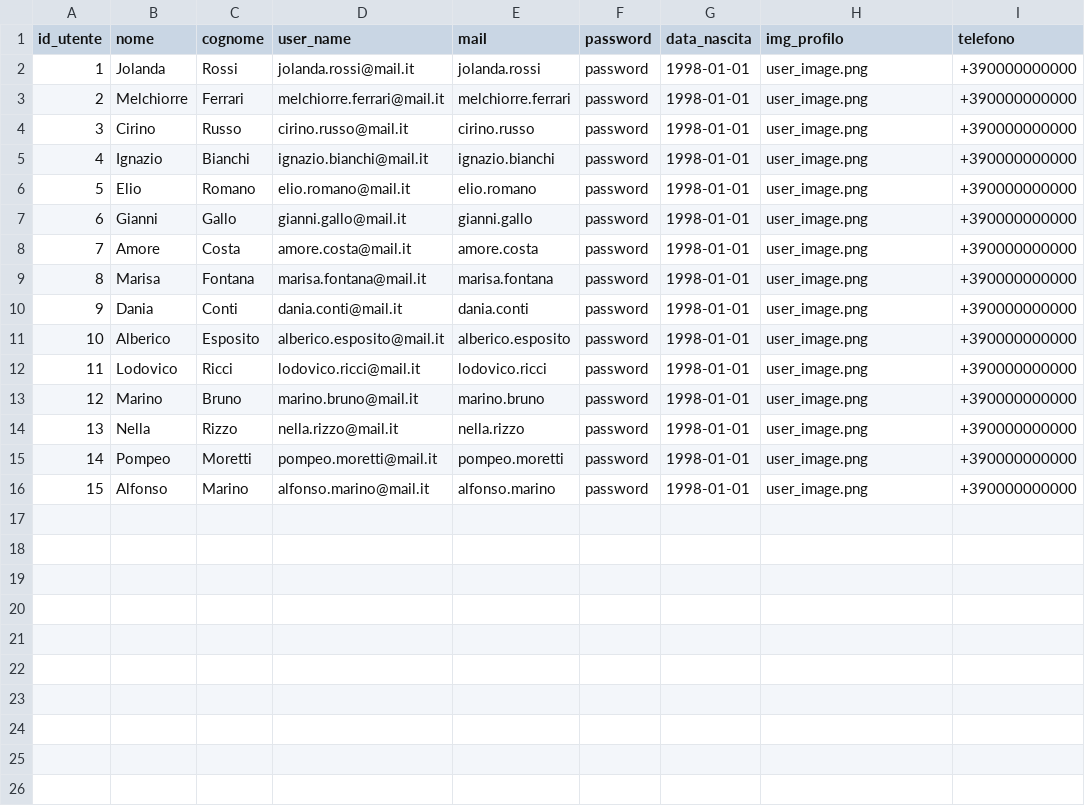
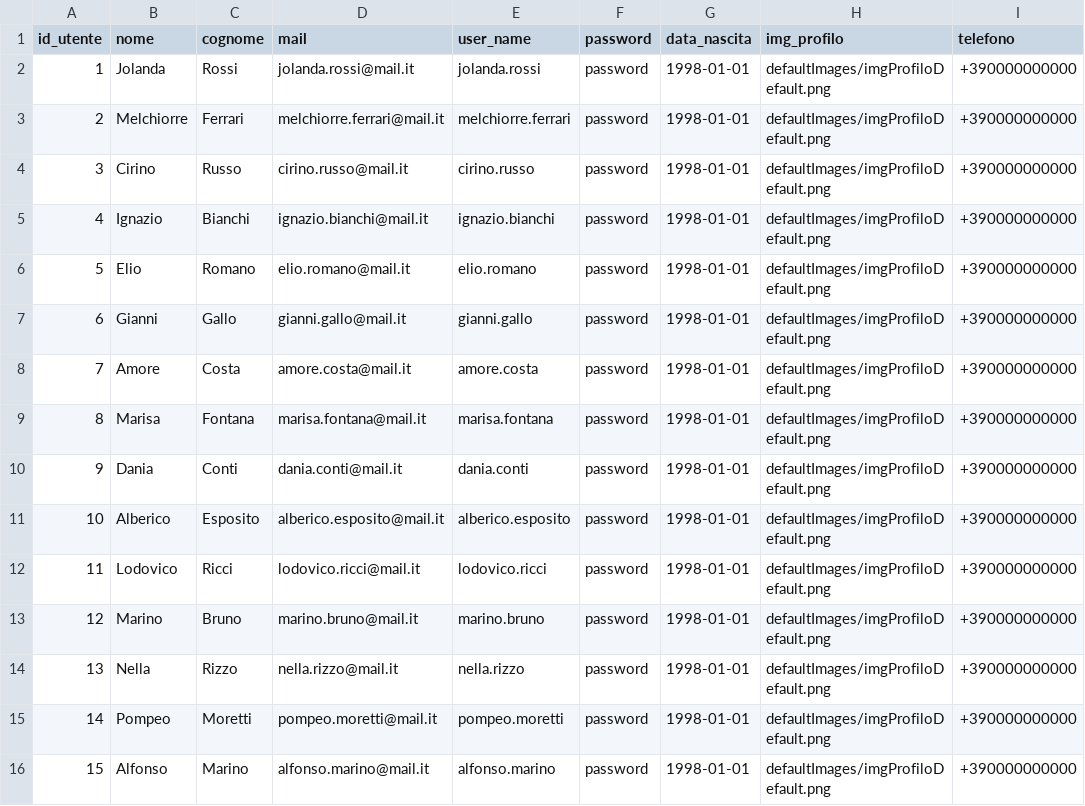
Before and after one commit to GiulioUmbrella/FRENT, a CSV file: Utils/utenti.csv, drawn as a sheet.

```diff
--- a/Utils/utenti.csv
+++ b/Utils/utenti.csv
@@ -1,16 +1,16 @@
-id_utente,nome,cognome,user_name,mail,password,data_nascita,img_profilo,telefono
-1,Jolanda,Rossi,jolanda.rossi@mail.it,jolanda.rossi,password,1998-01-01,user_image.png,+390000000000
-2,Melchiorre,Ferrari,melchiorre.ferrari@mail.it,melchiorre.ferrari,password,1998-01-01,user_image.png,+390000000000
-3,Cirino,Russo,cirino.russo@mail.it,cirino.russo,password,1998-01-01,user_image.png,+390000000000
-4,Ignazio,Bianchi,ignazio.bianchi@mail.it,ignazio.bianchi,password,1998-01-01,user_image.png,+390000000000
-5,Elio,Romano,elio.romano@mail.it,elio.romano,password,1998-01-01,user_image.png,+390000000000
-6,Gianni,Gallo,gianni.gallo@mail.it,gianni.gallo,password,1998-01-01,user_image.png,+390000000000
-7,Amore,Costa,amore.costa@mail.it,amore.costa,password,1998-01-01,user_image.png,+390000000000
-8,Marisa,Fontana,marisa.fontana@mail.it,marisa.fontana,password,1998-01-01,user_image.png,+390000000000
-9,Dania,Conti,dania.conti@mail.it,dania.conti,password,1998-01-01,user_image.png,+390000000000
-10,Alberico,Esposito,alberico.esposito@mail.it,alberico.esposito,password,1998-01-01,user_image.png,+390000000000
-11,Lodovico,Ricci,lodovico.ricci@mail.it,lodovico.ricci,password,1998-01-01,user_image.png,+390000000000
-12,Marino,Bruno,marino.bruno@mail.it,marino.bruno,password,1998-01-01,user_image.png,+390000000000
-13,Nella,Rizzo,nella.rizzo@mail.it,nella.rizzo,password,1998-01-01,user_image.png,+390000000000
-14,Pompeo,Moretti,pompeo.moretti@mail.it,pompeo.moretti,password,1998-01-01,user_image.png,+390000000000
-15,Alfonso,Marino,alfonso.marino@mail.it,alfonso.marino,password,1998-01-01,user_image.png,+390000000000
+id_utente,nome,cognome,mail,user_name,password,data_nascita,img_profilo,telefono
+1,Jolanda,Rossi,jolanda.rossi@mail.it,jolanda.rossi,password,1998-01-01,defaultImages/imgProfiloDefault.png,+390000000000
+2,Melchiorre,Ferrari,melchiorre.ferrari@mail.it,melchiorre.ferrari,password,1998-01-01,defaultImages/imgProfiloDefault.png,+390000000000
+3,Cirino,Russo,cirino.russo@mail.it,cirino.russo,password,1998-01-01,defaultImages/imgProfiloDefault.png,+390000000000
+4,Ignazio,Bianchi,ignazio.bianchi@mail.it,ignazio.bianchi,password,1998-01-01,defaultImages/imgProfiloDefault.png,+390000000000
+5,Elio,Romano,elio.romano@mail.it,elio.romano,password,1998-01-01,defaultImages/imgProfiloDefault.png,+390000000000
+6,Gianni,Gallo,gianni.gallo@mail.it,gianni.gallo,password,1998-01-01,defaultImages/imgProfiloDefault.png,+390000000000
+7,Amore,Costa,amore.costa@mail.it,amore.costa,password,1998-01-01,defaultImages/imgProfiloDefault.png,+390000000000
+8,Marisa,Fontana,marisa.fontana@mail.it,marisa.fontana,password,1998-01-01,defaultImages/imgProfiloDefault.png,+390000000000
+9,Dania,Conti,dania.conti@mail.it,dania.conti,password,1998-01-01,defaultImages/imgProfiloDefault.png,+390000000000
+10,Alberico,Esposito,alberico.esposito@mail.it,alberico.esposito,password,1998-01-01,defaultImages/imgProfiloDefault.png,+390000000000
+11,Lodovico,Ricci,lodovico.ricci@mail.it,lodovico.ricci,password,1998-01-01,defaultImages/imgProfiloDefault.png,+390000000000
+12,Marino,Bruno,marino.bruno@mail.it,marino.bruno,password,1998-01-01,defaultImages/imgProfiloDefault.png,+390000000000
+13,Nella,Rizzo,nella.rizzo@mail.it,nella.rizzo,password,1998-01-01,defaultImages/imgProfiloDefault.png,+390000000000
+14,Pompeo,Moretti,pompeo.moretti@mail.it,pompeo.moretti,password,1998-01-01,defaultImages/imgProfiloDefault.png,+390000000000
+15,Alfonso,Marino,alfonso.marino@mail.it,alfonso.marino,password,1998-01-01,defaultImages/imgProfiloDefault.png,+390000000000
```
Also changed, not shown: Utils/annunci.csv, Utils/occupazioni.csv, 22 other files.
